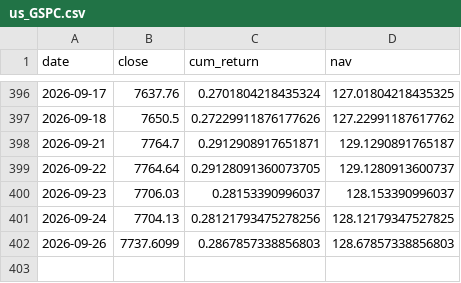
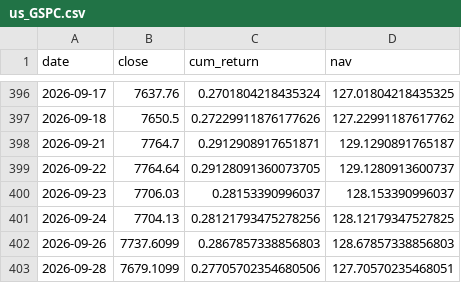
Before and after one commit to Bulin-wang/invest-dashboard, a CSV file: data/returns/us_GSPC.csv, drawn as a sheet; only a part is shown, gaps mark what is left out.

```diff
--- a/data/returns/us_GSPC.csv
+++ b/data/returns/us_GSPC.csv
@@ -402 +402,2 @@ date,close,cum_return,nav
 2026-09-26,7737.6099,0.2867857338856803,128.67857338856803
+2026-09-28,7679.1099,0.27705702354680506,127.70570235468051
```
Also changed, not shown: data/index/equal_weight.csv, data/prices/cn_000300.csv, 11 other files.
